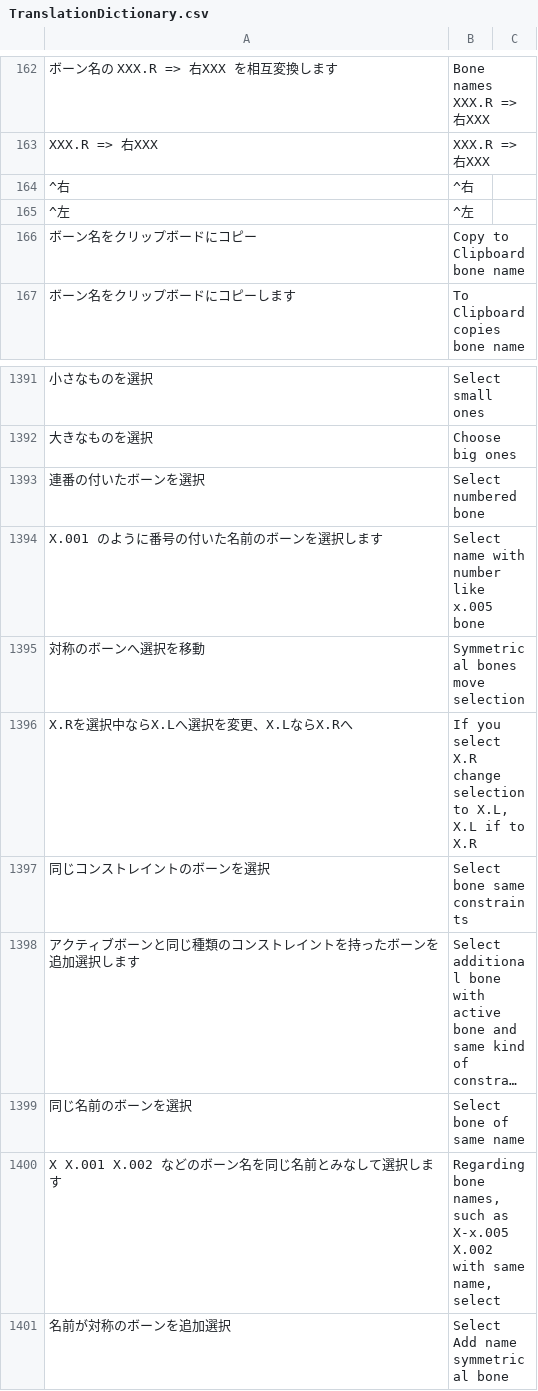
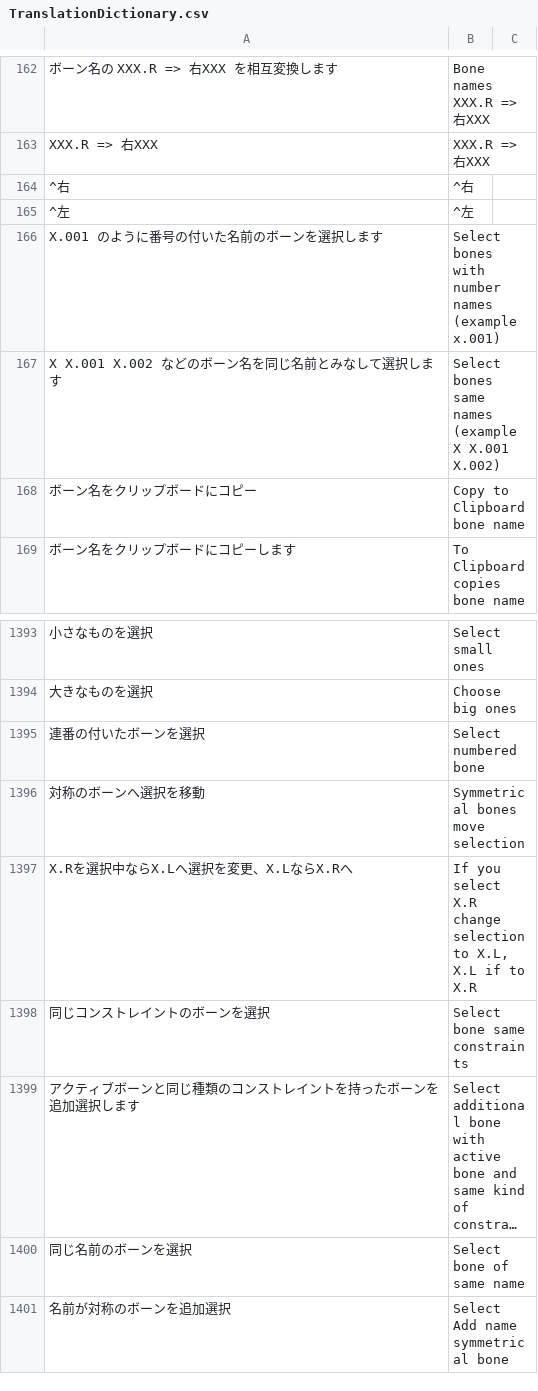
Before and after one commit to PyrokinesisStudio/Blender-Scramble-Addon, a CSV file: Scramble Addon/TranslationDictionary.csv, drawn as a sheet; only a part is shown, gaps mark what is left out; long unchanged cells end in …; removed rows and columns are numbered as before the commit, all else as after; the diff names each change by its address in the sheet, - before the commit and + after, or states it on an @@ line.

```diff
--- a/Scramble Addon/TranslationDictionary.csv
+++ b/Scramble Addon/TranslationDictionary.csv
+row 166: X.001 のように番号の付いた名前のボーンを選択します | Select bones with number names (example x.001)
+row 167: X X.001 X.002 などのボーン名を同じ名前とみなして選択します | Select bones same names (example X X.001 X.002)
-row 1394: X.001 のように番号の付いた名前のボーンを選択します | Select name with number like x.005 bone
-row 1400: X X.001 X.002 などのボーン名を同じ名前とみなして選択します | Regarding bone names, such as X-x.005 X.002 with same name, select
```
Also changed, not shown: 2 other files.
